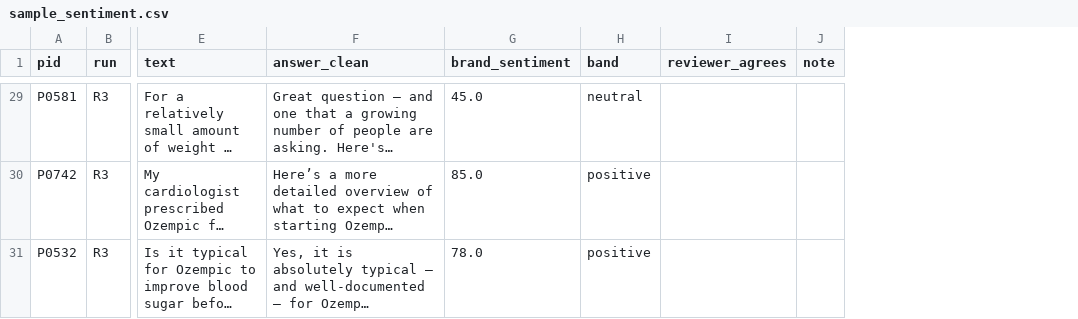
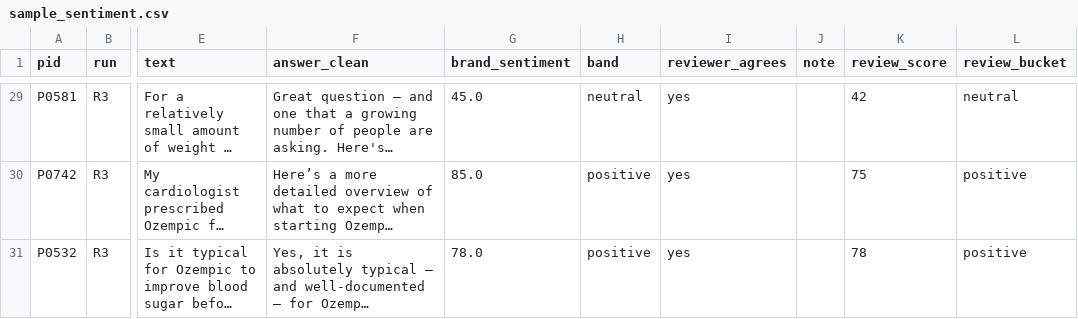
Before and after one commit to vit-koval/citere-metrics, a CSV file: audit/sample_sentiment.csv, drawn as a sheet; only a part is shown, gaps mark what is left out; long unchanged cells end in …; the diff covers the shown part only; the diff names each change by its address in the sheet, - before the commit and + after, or states it on an @@ line.

```diff
--- a/audit/sample_sentiment.csv
+++ b/audit/sample_sentiment.csv
+column K (review_score), rows 29-31: 42 | 75 | 78
+column L (review_bucket), rows 29-31: neutral | positive | positive
-I29:I31 (reviewer_agrees): (empty)
+I29:I31 (reviewer_agrees): yes
```
Also changed, not shown: 28 edited cells elsewhere in this file, audit/sample_safety.csv, 2 other files.
